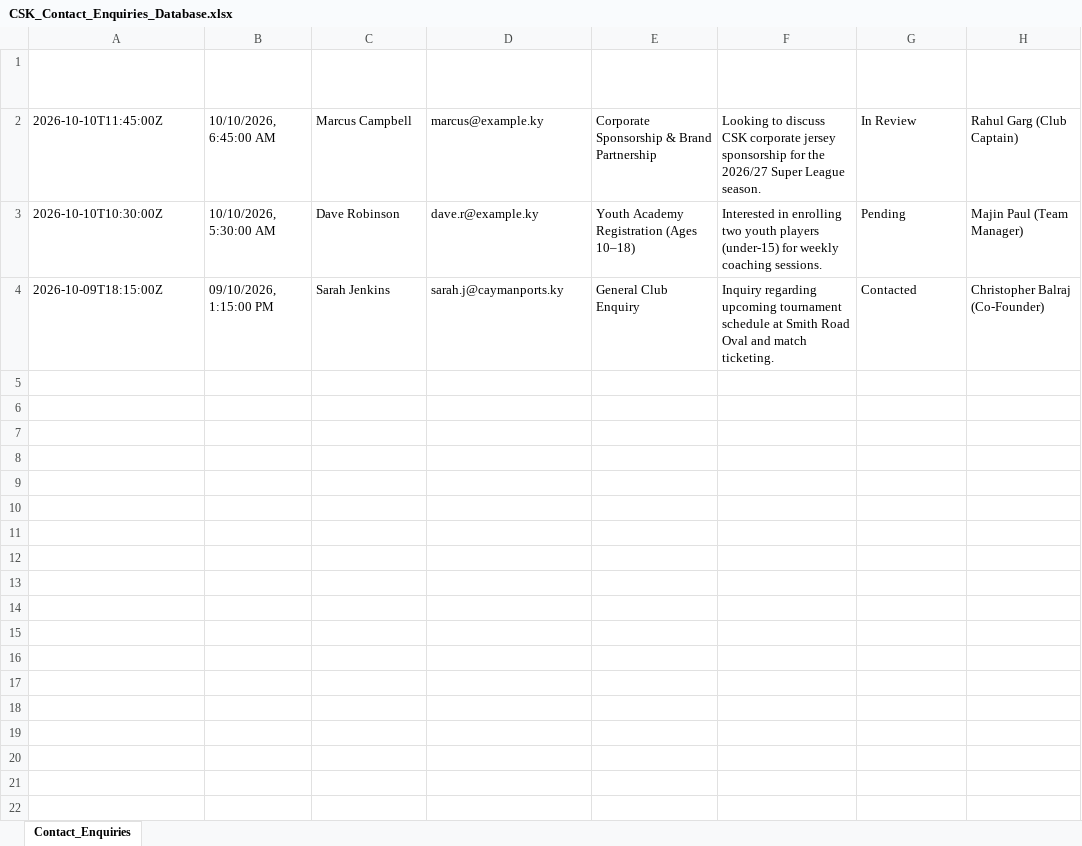
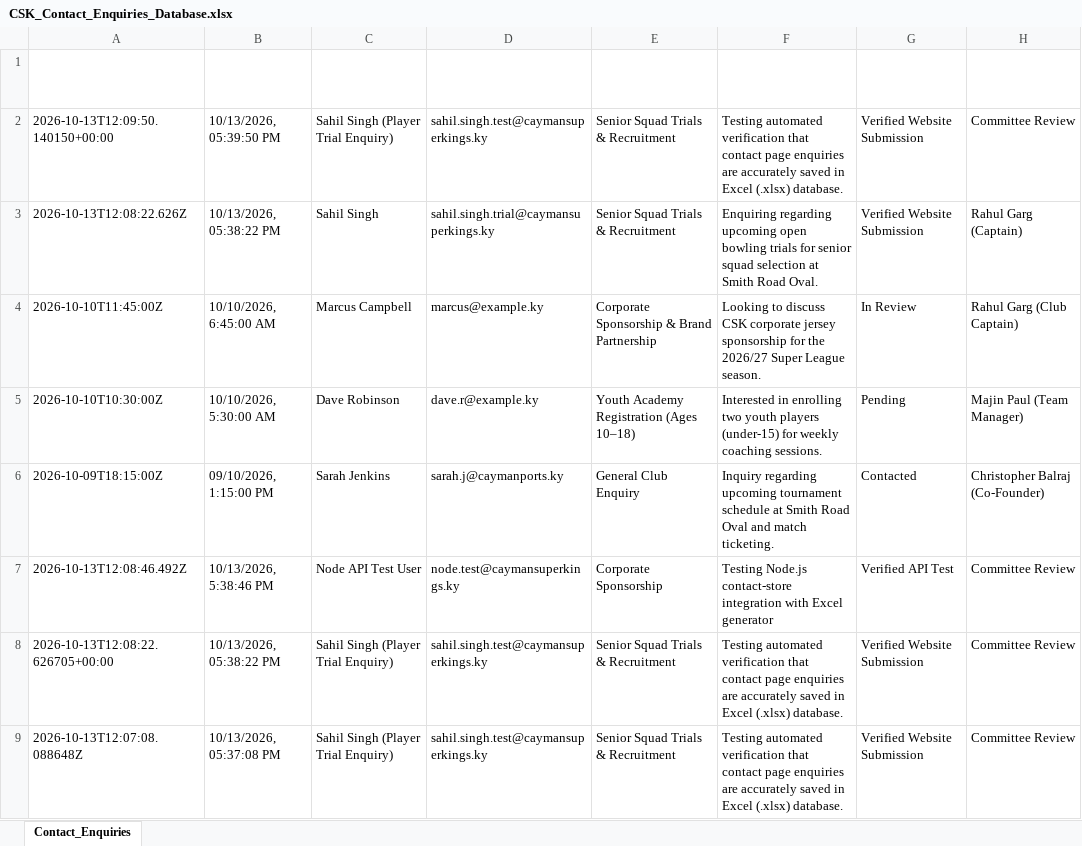
Before and after one commit to Sahitya0805/CAYMAN, an Excel workbook: exports/CSK_Contact_Enquiries_Database.xlsx, sheet Contact_Enquiries, drawn as a sheet; values as stored, in another font and other column widths than the file's, no borders; the diff names each change by its address in the sheet, - before the commit and + after, or states it on an @@ line.

Commit message:
feat: Connect contact enquiries directly to dynamic Excel database export and add verification test

```diff
--- a/exports/CSK_Contact_Enquiries_Database.xlsx (sheet Contact_Enquiries)
+++ b/exports/CSK_Contact_Enquiries_Database.xlsx (sheet Contact_Enquiries)
+row 2: 2026-10-13T12:09:50.140150+00:00 | 10/13/2026, 05:39:50 PM | Sahil Singh (Player Trial Enquiry) | sahil.singh.test@caymansuperkings.ky | Senior Squad Trials & Recruitment | Testing automated verification that contact page enquiries are accurately saved in Excel (.xlsx) database. | Verified Website Submission | Committee Review
+row 3: 2026-10-13T12:08:22.626Z | 10/13/2026, 05:38:22 PM | Sahil Singh | sahil.singh.trial@caymansuperkings.ky | Senior Squad Trials & Recruitment | Enquiring regarding upcoming open bowling trials for senior squad selection at Smith Road Oval. | Verified Website Submission | Rahul Garg (Captain)
+row 7: 2026-10-13T12:08:46.492Z | 10/13/2026, 5:38:46 PM | Node API Test User | node.test@caymansuperkings.ky | Corporate Sponsorship | Testing Node.js contact-store integration with Excel generator | Verified API Test | Committee Review
+row 8: 2026-10-13T12:08:22.626705+00:00 | 10/13/2026, 05:38:22 PM | Sahil Singh (Player Trial Enquiry) | sahil.singh.test@caymansuperkings.ky | Senior Squad Trials & Recruitment | Testing automated verification that contact page enquiries are accurately saved in Excel (.xlsx) database. | Verified Website Submission | Committee Review
+row 9: 2026-10-13T12:07:08.088648Z | 10/13/2026, 05:37:08 PM | Sahil Singh (Player Trial Enquiry) | sahil.singh.test@caymansuperkings.ky | Senior Squad Trials & Recruitment | Testing automated verification that contact page enquiries are accurately saved in Excel (.xlsx) database. | Verified Website Submission | Committee Review
```
Also changed, not shown: exports/Cayman_Super_Kings_Complete_Database.xlsx, 6 other files.
